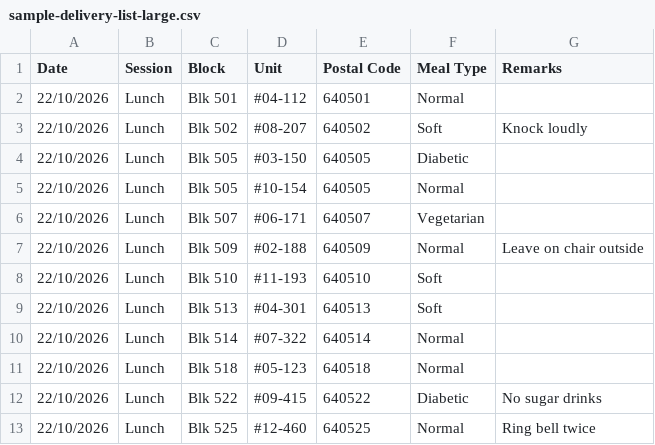
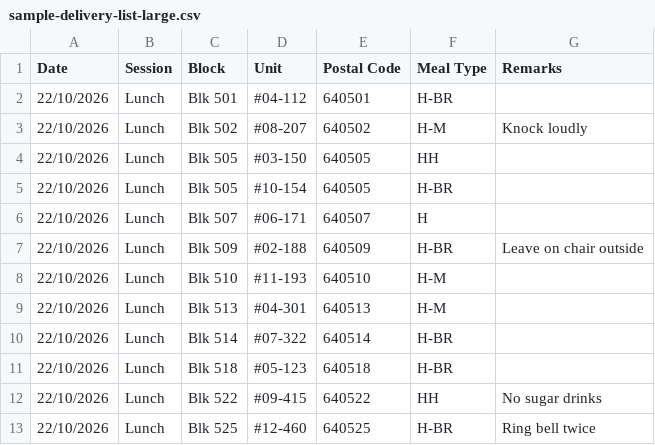
Before and after one commit to mitdubibi/TOUCH_MOW_alpha, a CSV file: data/sample-delivery-list-large.csv, drawn as a sheet.

```diff
--- a/data/sample-delivery-list-large.csv
+++ b/data/sample-delivery-list-large.csv
@@ -1,13 +1,13 @@
 Date,Session,Block,Unit,Postal Code,Meal Type,Remarks
-22/10/2026,Lunch,Blk 501,#04-112,640501,Normal,
-22/10/2026,Lunch,Blk 502,#08-207,640502,Soft,Knock loudly
-22/10/2026,Lunch,Blk 505,#03-150,640505,Diabetic,
-22/10/2026,Lunch,Blk 505,#10-154,640505,Normal,
-22/10/2026,Lunch,Blk 507,#06-171,640507,Vegetarian,
-22/10/2026,Lunch,Blk 509,#02-188,640509,Normal,Leave on chair outside
-22/10/2026,Lunch,Blk 510,#11-193,640510,Soft,
-22/10/2026,Lunch,Blk 513,#04-301,640513,Soft,
-22/10/2026,Lunch,Blk 514,#07-322,640514,Normal,
-22/10/2026,Lunch,Blk 518,#05-123,640518,Normal,
-22/10/2026,Lunch,Blk 522,#09-415,640522,Diabetic,No sugar drinks
-22/10/2026,Lunch,Blk 525,#12-460,640525,Normal,Ring bell twice
+22/10/2026,Lunch,Blk 501,#04-112,640501,H-BR,
+22/10/2026,Lunch,Blk 502,#08-207,640502,H-M,Knock loudly
+22/10/2026,Lunch,Blk 505,#03-150,640505,HH,
+22/10/2026,Lunch,Blk 505,#10-154,640505,H-BR,
+22/10/2026,Lunch,Blk 507,#06-171,640507,H,
+22/10/2026,Lunch,Blk 509,#02-188,640509,H-BR,Leave on chair outside
+22/10/2026,Lunch,Blk 510,#11-193,640510,H-M,
+22/10/2026,Lunch,Blk 513,#04-301,640513,H-M,
+22/10/2026,Lunch,Blk 514,#07-322,640514,H-BR,
+22/10/2026,Lunch,Blk 518,#05-123,640518,H-BR,
+22/10/2026,Lunch,Blk 522,#09-415,640522,HH,No sugar drinks
+22/10/2026,Lunch,Blk 525,#12-460,640525,H-BR,Ring bell twice
```
Also changed, not shown: data/sample-delivery-list-update.csv, data/sample-delivery-list.csv, 22 other files.
